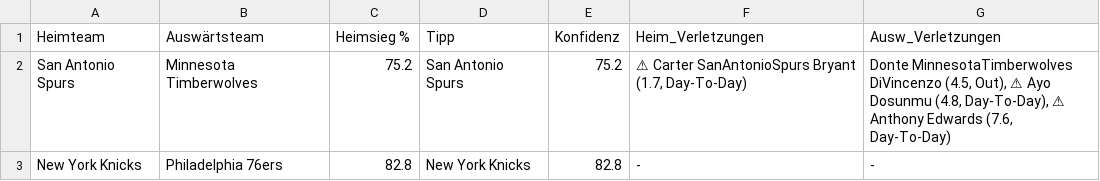
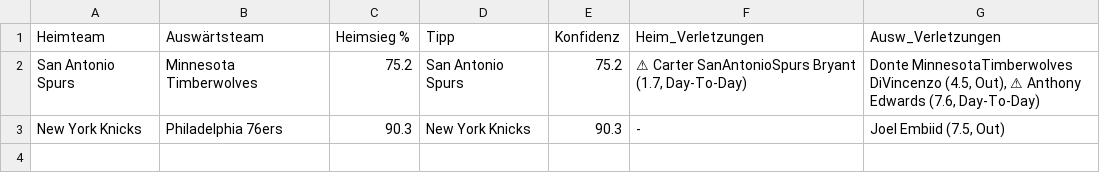
Before and after one commit to aalauge/NBA-Vorhersagen, a CSV file: results/predictions_2026-05-06.csv, drawn as a sheet; the diff names each change by its address in the sheet, - before the commit and + after, or states it on an @@ line.

```diff
--- a/results/predictions_2026-05-06.csv
+++ b/results/predictions_2026-05-06.csv
-G2 (Ausw_Verletzungen): …Out), ⚠ Ayo Dosunmu (4.8, Day-To-Day), ⚠ Anthony Edwards…
+G2 (Ausw_Verletzungen): …Out), ⚠ Anthony Edwards…
-C3 (Heimsieg %): 82.8
+C3 (Heimsieg %): 90.3
-E3 (Konfidenz): 82.8
+E3 (Konfidenz): 90.3
-G3 (Ausw_Verletzungen): -
+G3 (Ausw_Verletzungen): Joel Embiid (7.5, Out)
```
